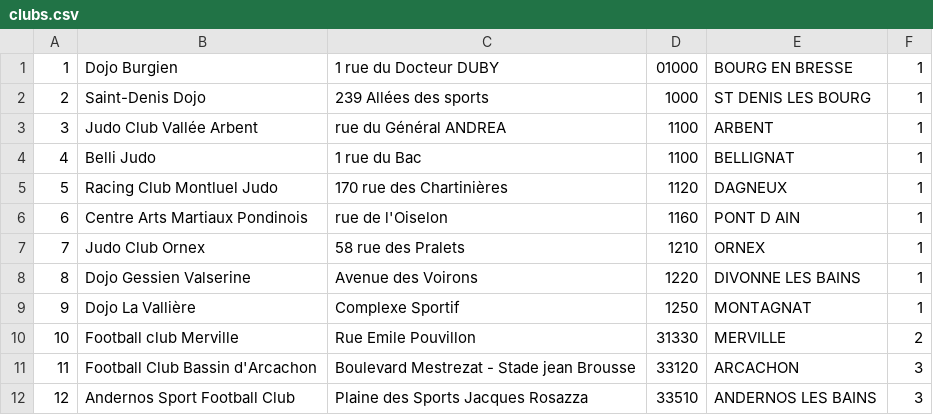
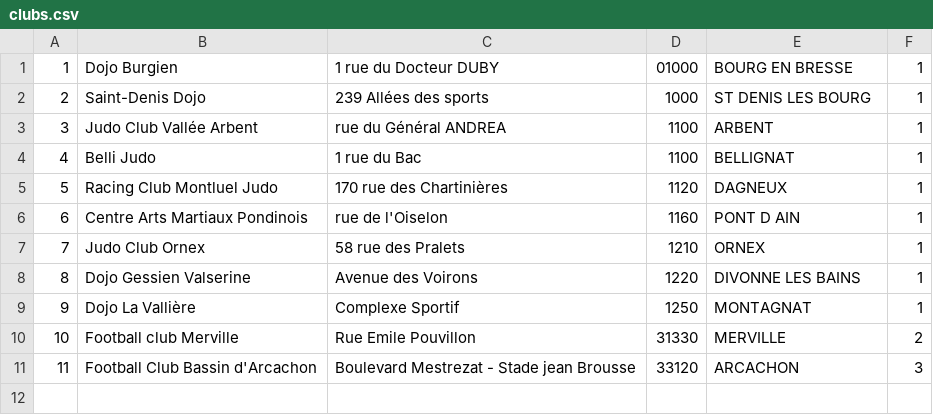
Before and after one commit to CALIFORNIUMM/FREDI, a CSV file: files/clubs.csv, drawn as a sheet.

```diff
--- a/files/clubs.csv
+++ b/files/clubs.csv
@@ -11,2 +11 @@
 11;Football Club Bassin d'Arcachon;Boulevard Mestrezat - Stade jean Brousse;33120;ARCACHON;3
-12;Andernos Sport Football Club;Plaine des Sports Jacques Rosazza;33510;ANDERNOS LES BAINS;3
```
Also changed, not shown: 3 other files.
